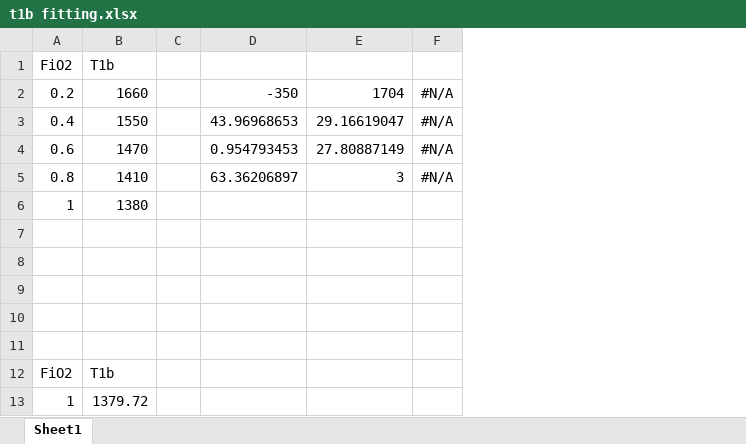
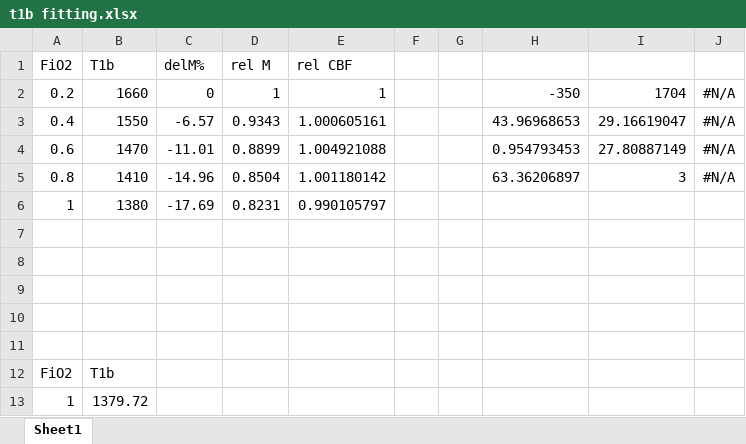
Before and after one commit to todflak/CWRU_Decker_MRI, an Excel workbook: dev/t1b fitting.xlsx, sheet Sheet1, drawn as a sheet; values as stored, in another font and other column widths than the file's, no borders; charts and pictures not drawn; the diff names each change by its address in the sheet, - before the commit and + after, or states it on an @@ line.

```diff
--- a/dev/t1b fitting.xlsx (sheet Sheet1)
+++ b/dev/t1b fitting.xlsx (sheet Sheet1)
+column C (delM%), rows 2-6: 0 | -6.57 | -11.01 | -14.96 | -17.69
+column D (rel M), rows 2-6: 1 | 0.9343 | 0.8899 | 0.8504 | 0.8231
+column E (rel CBF), rows 2-6: 1 | 1.000605161 | 1.004921088 | 1.001180142 | 0.990105797
+column G, empty
```
Also changed, not shown: charts or pictures, 4 other files.
